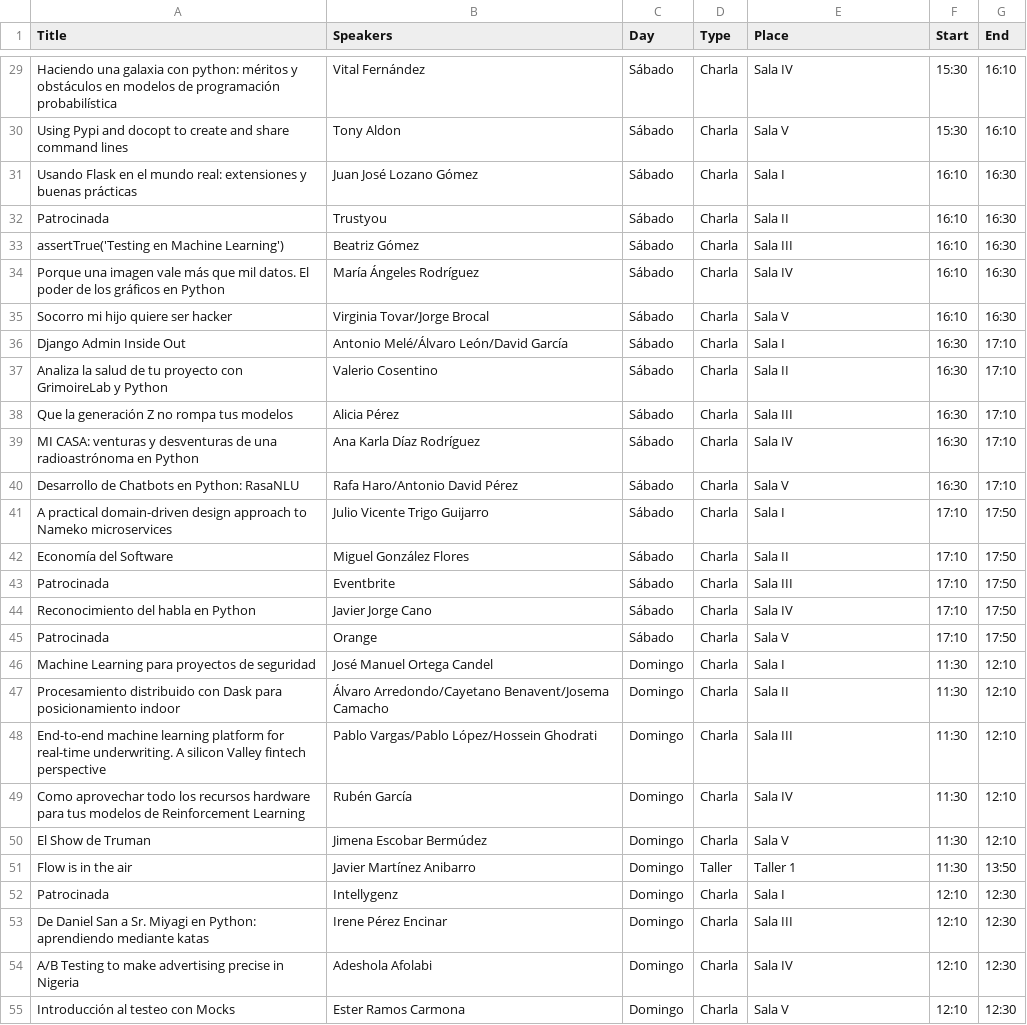
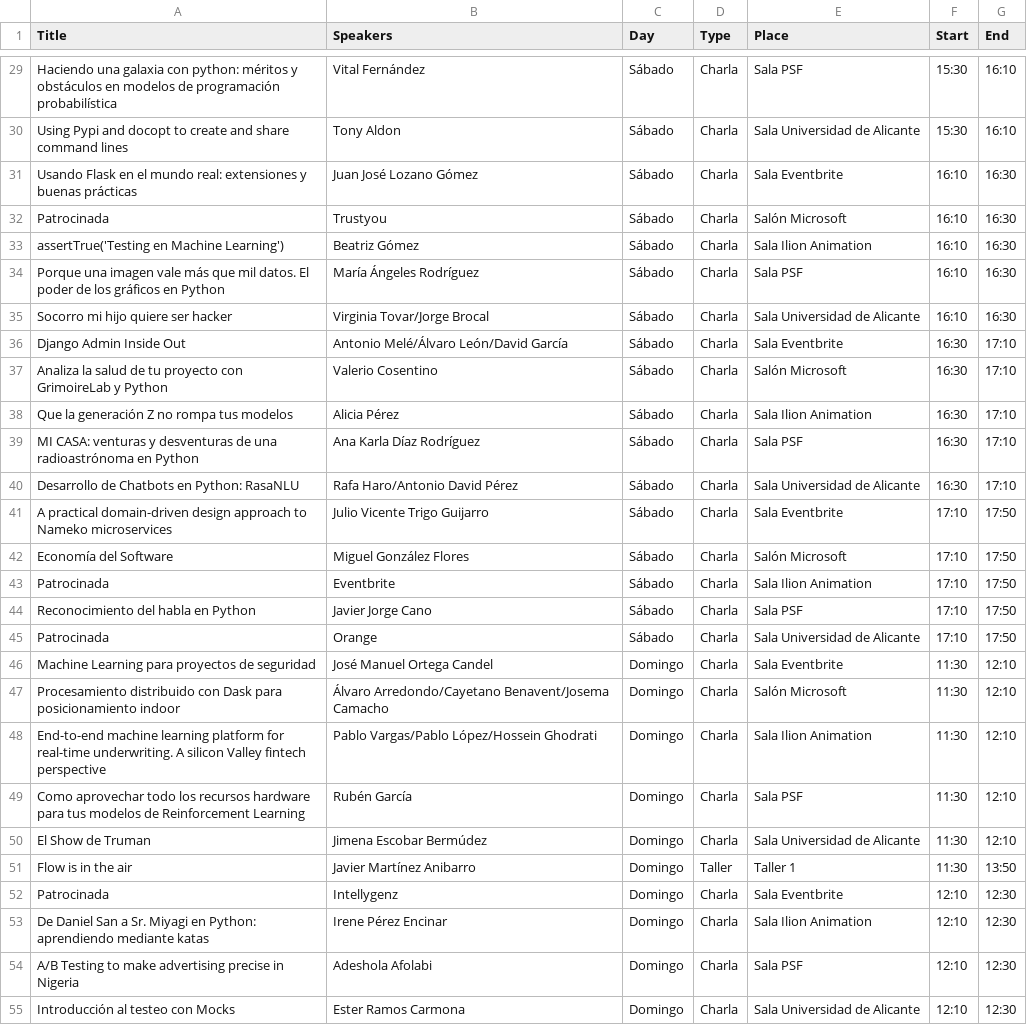
Before and after one commit to rafaharo/pycones19, a CSV file: data/talks.csv, drawn as a sheet; only a part is shown, gaps mark what is left out; the diff covers the shown part only; the diff names each change by its address in the sheet, - before the commit and + after, or states it on an @@ line.

```diff
--- a/data/talks.csv
+++ b/data/talks.csv
-E29 (Place): Sala IV
+E29 (Place): Sala PSF
-E30 (Place): Sala V
+E30 (Place): Sala Universidad de Alicante
-E31 (Place): Sala I
+E31 (Place): Sala Eventbrite
-E32 (Place): Sala II
+E32 (Place): Salón Microsoft
-E33 (Place): Sala III
+E33 (Place): Sala Ilion Animation
-E34 (Place): Sala IV
+E34 (Place): Sala PSF
-E35 (Place): Sala V
+E35 (Place): Sala Universidad de Alicante
-E36 (Place): Sala I
+E36 (Place): Sala Eventbrite
-E37 (Place): Sala II
+E37 (Place): Salón Microsoft
-E38 (Place): Sala III
+E38 (Place): Sala Ilion Animation
-E39 (Place): Sala IV
+E39 (Place): Sala PSF
-E40 (Place): Sala V
+E40 (Place): Sala Universidad de Alicante
-E41 (Place): Sala I
+E41 (Place): Sala Eventbrite
-E42 (Place): Sala II
+E42 (Place): Salón Microsoft
-E43 (Place): Sala III
+E43 (Place): Sala Ilion Animation
-E44 (Place): Sala IV
+E44 (Place): Sala PSF
-E45 (Place): Sala V
+E45 (Place): Sala Universidad de Alicante
-E46 (Place): Sala I
+E46 (Place): Sala Eventbrite
-E47 (Place): Sala II
+E47 (Place): Salón Microsoft
-E48 (Place): Sala III
+E48 (Place): Sala Ilion Animation
-E49 (Place): Sala IV
+E49 (Place): Sala PSF
-E50 (Place): Sala V
+E50 (Place): Sala Universidad de Alicante
-E52 (Place): Sala I
+E52 (Place): Sala Eventbrite
-E53 (Place): Sala III
+E53 (Place): Sala Ilion Animation
-E54 (Place): Sala IV
+E54 (Place): Sala PSF
-E55 (Place): Sala V
+E55 (Place): Sala Universidad de Alicante
```
Also changed, not shown: 35 edited cells elsewhere in this file, 7 other files.
